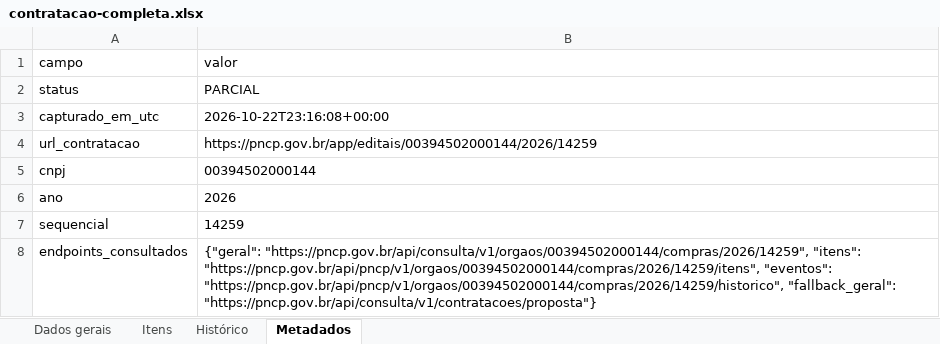
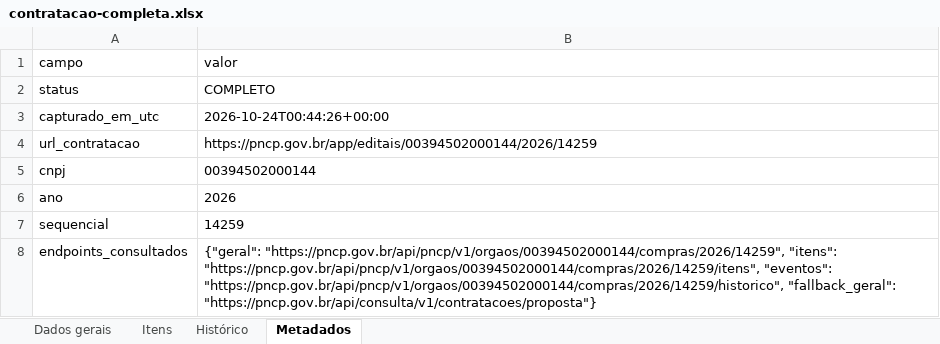
Before and after one commit to carlos-andrade/LICITACAO, an Excel workbook: EDITAIS/CONTRATACAO-00394502000144-2026-14259/contratacao-completa.xlsx, sheet Metadados, drawn as a sheet; only a part is shown; values as stored, in another font and other column widths than the file's, no borders; the diff covers the shown part only; the diff names each change by its address in the sheet, - before the commit and + after, or states it on an @@ line.

```diff
--- a/EDITAIS/CONTRATACAO-00394502000144-2026-14259/contratacao-completa.xlsx (sheet Metadados)
+++ b/EDITAIS/CONTRATACAO-00394502000144-2026-14259/contratacao-completa.xlsx (sheet Metadados)
-B2: PARCIAL
+B2: COMPLETO
-B3: 2026-10-22T23:16:08+00:00
+B3: 2026-10-24T00:44:26+00:00
-B8: {"geral": "https://pncp.gov.br/api/consulta/v1/orgaos/00394502000144/compras/2026/14259", "itens": "https://pncp.gov.br/api/pncp/v1/orgaos/00394502000144/compras/2026/14259/itens",…
+B8: {"geral": "https://pncp.gov.br/api/pncp/v1/orgaos/00394502000144/compras/2026/14259", "itens": "https://pncp.gov.br/api/pncp/v1/orgaos/00394502000144/compras/2026/14259/itens",…
```
Also changed, not shown: 3 edited cells elsewhere in this sheet, sheet Dados gerais, 3 other files.
